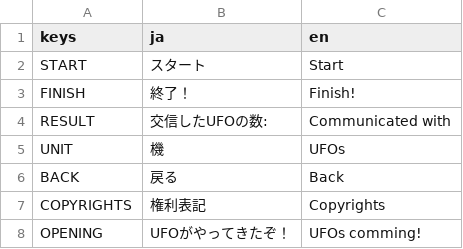
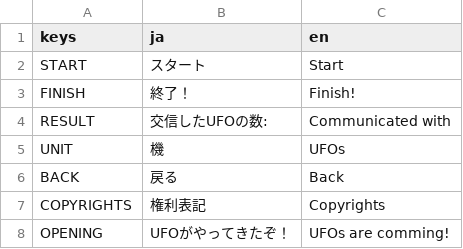
Before and after one commit to ryosanhin/comm-uni-cation, a CSV file: translations/texts.csv, drawn as a sheet.

Commit message:
fix: Update texts.csv

```diff
--- a/translations/texts.csv
+++ b/translations/texts.csv
@@ -7,2 +7,2 @@
 "COPYRIGHTS","権利表記","Copyrights"
-"OPENING","UFOがやってきたぞ！","UFOs comming!"
+"OPENING","UFOがやってきたぞ！","UFOs are comming!"
```
